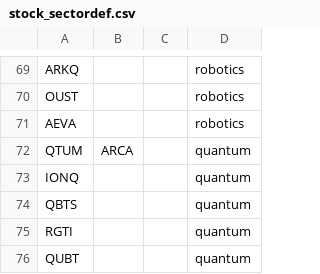
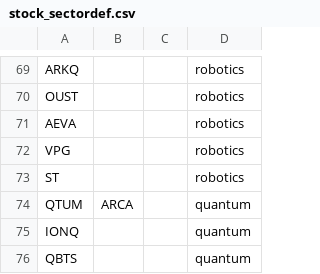
Before and after one commit to jshih2388/basic, a CSV file: stock_sectordef.csv, drawn as a sheet; only a part is shown, gaps mark what is left out; the shorter side is filled out with more unchanged rows.

Commit message:
Update stock_sectordef.csv

```diff
--- a/stock_sectordef.csv
+++ b/stock_sectordef.csv
@@ -71,2 +71,4 @@ OUST,,,robotics
 AEVA,,,robotics
+VPG,,,robotics
+ST,,,robotics
 QTUM,ARCA,,quantum
```
